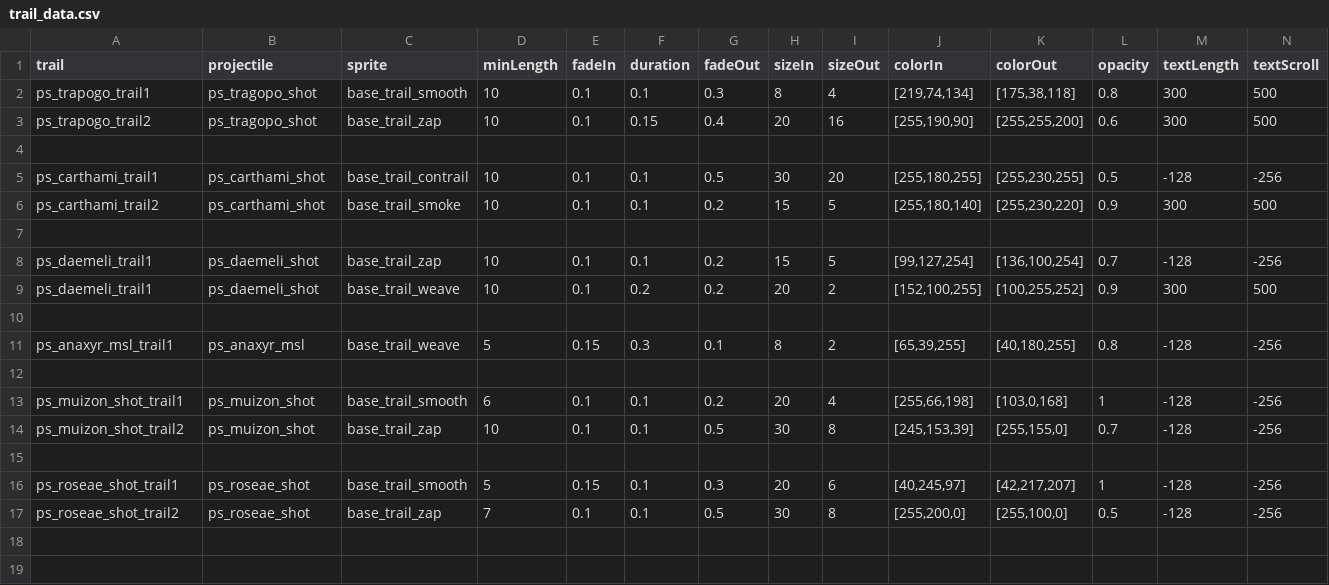
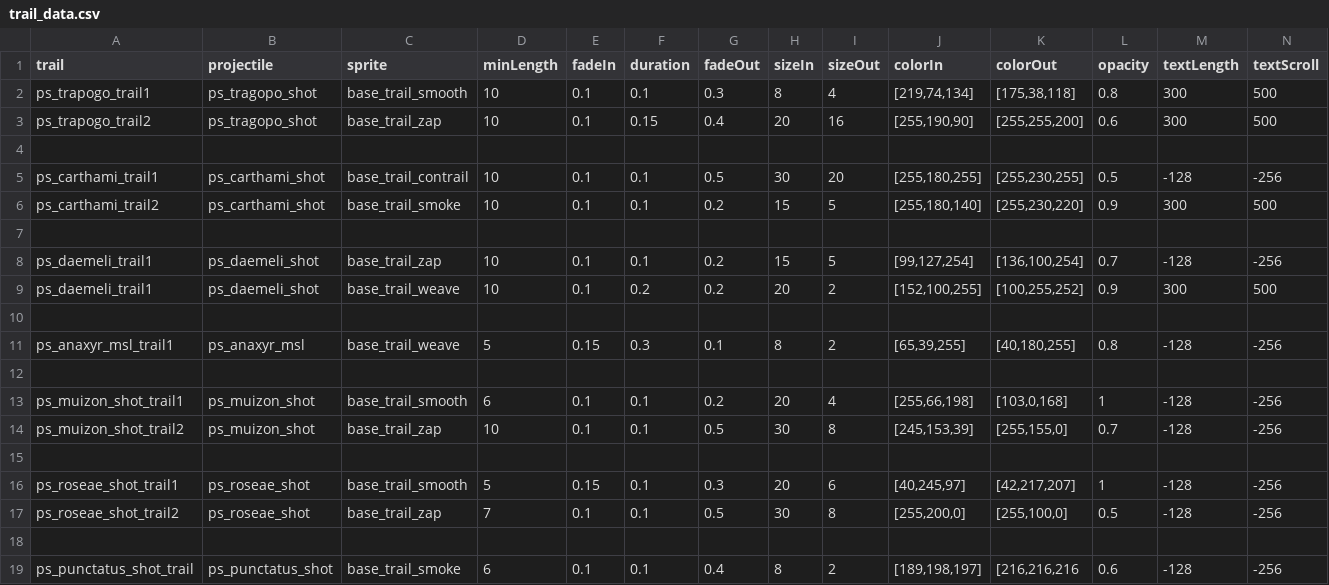
Before and after one commit to CosmicFishi/Project-Solace, a CSV file: data/trails/trail_data.csv, drawn as a sheet; only a part is shown; rows hold the shown columns only; the diff names each change by its address in the sheet, - before the commit and + after, or states it on an @@ line.

```diff
--- a/data/trails/trail_data.csv
+++ b/data/trails/trail_data.csv
+row 18: (empty)
+row 19: ps_punctatus_shot_trail | ps_punctatus_shot | base_trail_smoke | 6 | 0.1 | 0.1 | 0.4 | 8 | 2 | [189,198,197] | [216,216,216 | 0.6 | -128 | -256
```
Also changed, not shown: data/strings/descriptions.csv, data/weapons/weapon_data.csv, 10 other files.
